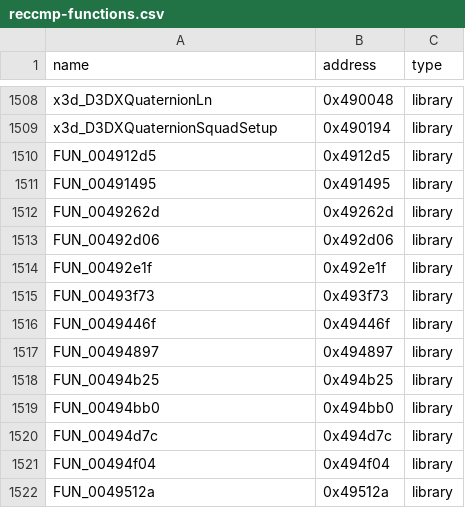
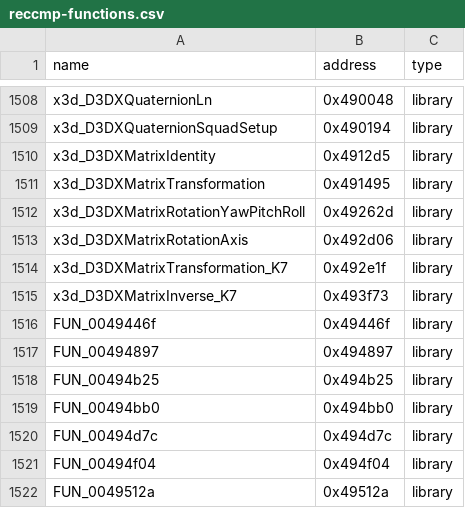
Before and after one commit to N0zoM1z0/th08, a CSV file: config/reccmp-functions.csv, drawn as a sheet; only a part is shown, gaps mark what is left out.

```diff
--- a/config/reccmp-functions.csv
+++ b/config/reccmp-functions.csv
@@ -1509,8 +1509,8 @@ x3d_D3DXQuaternionLn,0x490048,library
 x3d_D3DXQuaternionSquadSetup,0x490194,library
-FUN_004912d5,0x4912d5,library
-FUN_00491495,0x491495,library
-FUN_0049262d,0x49262d,library
-FUN_00492d06,0x492d06,library
-FUN_00492e1f,0x492e1f,library
-FUN_00493f73,0x493f73,library
+x3d_D3DXMatrixIdentity,0x4912d5,library
+x3d_D3DXMatrixTransformation,0x491495,library
+x3d_D3DXMatrixRotationYawPitchRoll,0x49262d,library
+x3d_D3DXMatrixRotationAxis,0x492d06,library
+x3d_D3DXMatrixTransformation_K7,0x492e1f,library
+x3d_D3DXMatrixInverse_K7,0x493f73,library
 FUN_0049446f,0x49446f,library
```
Also changed, not shown: config/library-matches.csv, config/mapping.csv, 7 other files.
